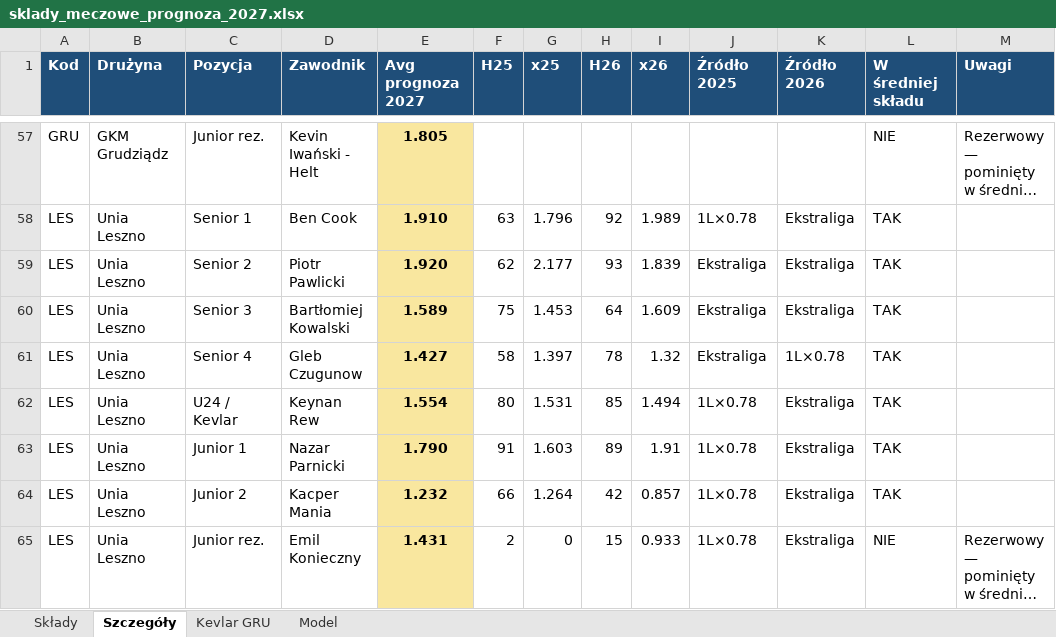
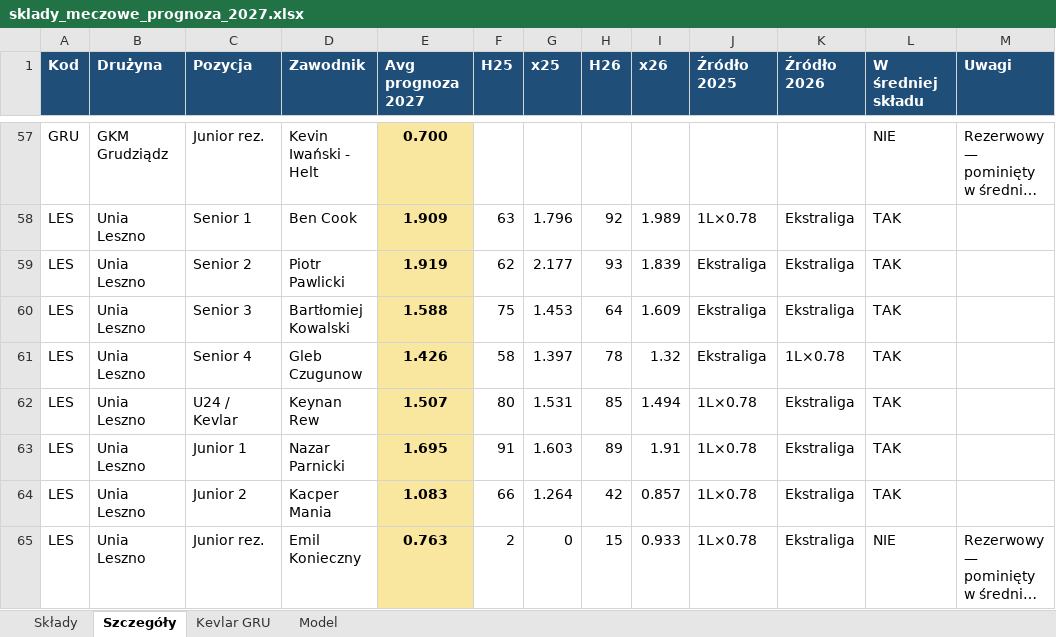
Before and after one commit to Tymus55/ekstraliga-2027, an Excel workbook: sklady_meczowe_prognoza_2027.xlsx, sheet Szczegóły, drawn as a sheet; only a part is shown, gaps mark what is left out; long unchanged cells end in …; values as stored, in another font and other column widths than the file's, no borders; the diff covers the shown part only; the diff names each change by its address in the sheet, - before the commit and + after, or states it on an @@ line.

```diff
--- a/sklady_meczowe_prognoza_2027.xlsx (sheet Szczegóły)
+++ b/sklady_meczowe_prognoza_2027.xlsx (sheet Szczegóły)
-E57 (Avg prognoza 2027): 1.805
+E57 (Avg prognoza 2027): 0.700
-E58 (Avg prognoza 2027): 1.910
+E58 (Avg prognoza 2027): 1.909
-E59 (Avg prognoza 2027): 1.920
+E59 (Avg prognoza 2027): 1.919
-E60 (Avg prognoza 2027): 1.589
+E60 (Avg prognoza 2027): 1.588
-E61 (Avg prognoza 2027): 1.427
+E61 (Avg prognoza 2027): 1.426
-E62 (Avg prognoza 2027): 1.554
+E62 (Avg prognoza 2027): 1.507
-E63 (Avg prognoza 2027): 1.790
+E63 (Avg prognoza 2027): 1.695
-E64 (Avg prognoza 2027): 1.232
+E64 (Avg prognoza 2027): 1.083
-E65 (Avg prognoza 2027): 1.431
+E65 (Avg prognoza 2027): 0.763
```
Also changed, not shown: 53 edited cells elsewhere in this sheet, sheet Składy, sheet Model, sheet Kevlar GRU, charts or pictures.
